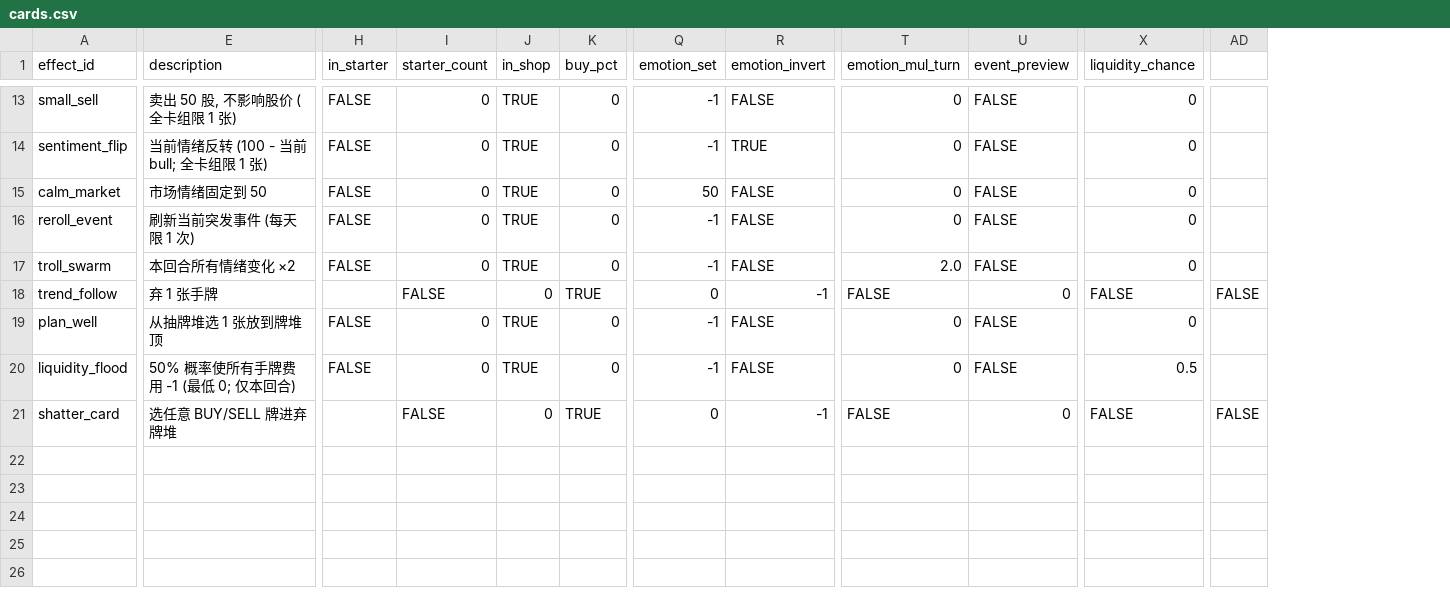
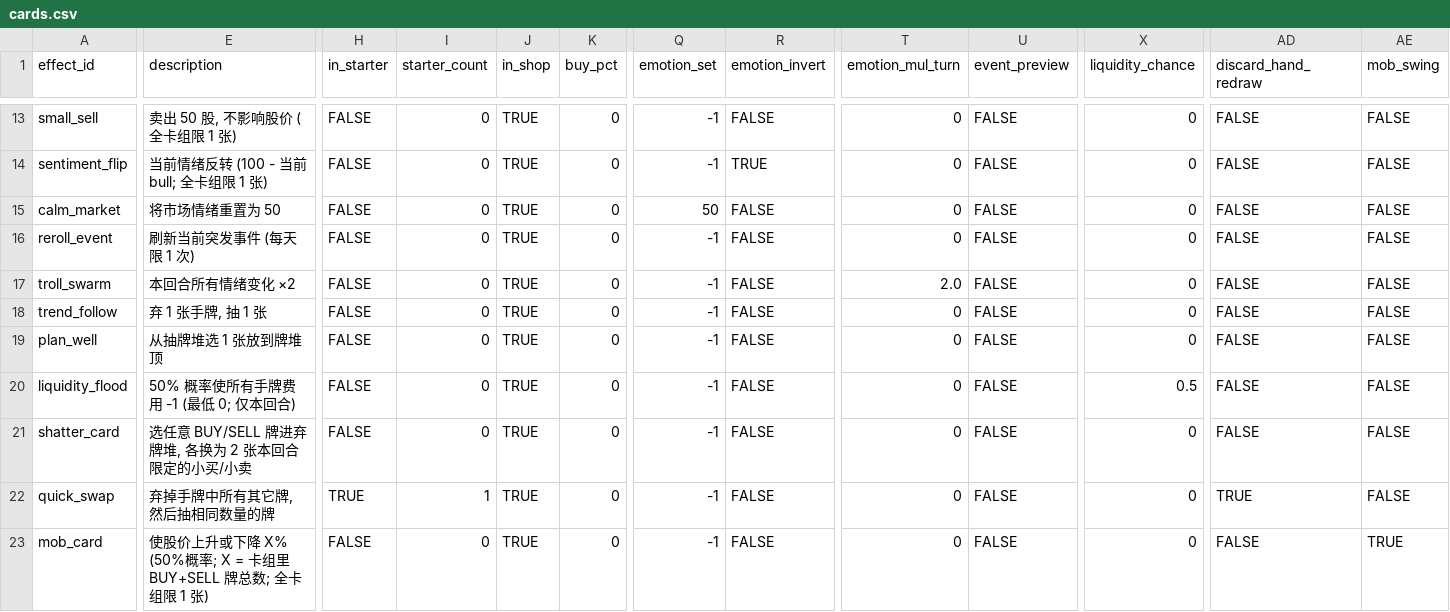
Before and after one commit to mqIndex/GameJam_Paper, a CSV file: Project/data/cards.csv, drawn as a sheet; only a part is shown, gaps mark what is left out; removed rows and columns are numbered as before the commit, all else as after; rows hold the shown columns only; the diff covers the shown part only; the diff names each change by its address in the sheet, - before the commit and + after, or states it on an @@ line.

```diff
--- a/Project/data/cards.csv
+++ b/Project/data/cards.csv
-column AD, rows 18-21: FALSE |  |  | FALSE
+column AD (discard_hand_redraw), rows 13-21: all FALSE
+column AE (mob_swing), rows 13-21: all FALSE
-E15 (description): 市场情绪固定到 50
+E15 (description): 将市场情绪重置为 50
-E18 (description): 弃 1 张手牌
+E18 (description): 弃 1 张手牌, 抽 1 张
-H18 (in_starter): (empty)
+H18 (in_starter): FALSE
-I18 (starter_count): FALSE
+I18 (starter_count): 0
-J18 (in_shop): 0
+J18 (in_shop): TRUE
-K18 (buy_pct): TRUE
+K18 (buy_pct): 0
-Q18 (emotion_set): 0
+Q18 (emotion_set): -1
-R18 (emotion_invert): -1
+R18 (emotion_invert): FALSE
-T18 (emotion_mul_turn): FALSE
+T18 (emotion_mul_turn): 0
-U18 (event_preview): 0
+U18 (event_preview): FALSE
-X18 (liquidity_chance): FALSE
+X18 (liquidity_chance): 0
-E21 (description): 选任意 BUY/SELL 牌进弃牌堆
+E21 (description): 选任意 BUY/SELL 牌进弃牌堆, 各换为 2 张本回合限定的小买/小卖
-H21 (in_starter): (empty)
+H21 (in_starter): FALSE
-I21 (starter_count): FALSE
+I21 (starter_count): 0
-J21 (in_shop): 0
+J21 (in_shop): TRUE
-K21 (buy_pct): TRUE
+K21 (buy_pct): 0
-Q21 (emotion_set): 0
+Q21 (emotion_set): -1
-R21 (emotion_invert): -1
+R21 (emotion_invert): FALSE
-T21 (emotion_mul_turn): FALSE
+T21 (emotion_mul_turn): 0
-U21 (event_preview): 0
+U21 (event_preview): FALSE
-X21 (liquidity_chance): FALSE
+X21 (liquidity_chance): 0
+row 22: quick_swap | 弃掉手牌中所有其它牌, 然后抽相同数量的牌 | TRUE | 1 | TRUE | 0 | -1 | FALSE | 0 | FALSE | 0 | TRUE | FALSE
+row 23: mob_card | 使股价上升或下降 X% (50%概率; X = 卡组里 BUY+SELL 牌总数; 全卡组限 1 张) | FALSE | 0 | TRUE | 0 | -1 | FALSE | 0 | FALSE | 0 | FALSE | TRUE
```
Also changed, not shown: 11 edited cells elsewhere in this file, 15 other files.
